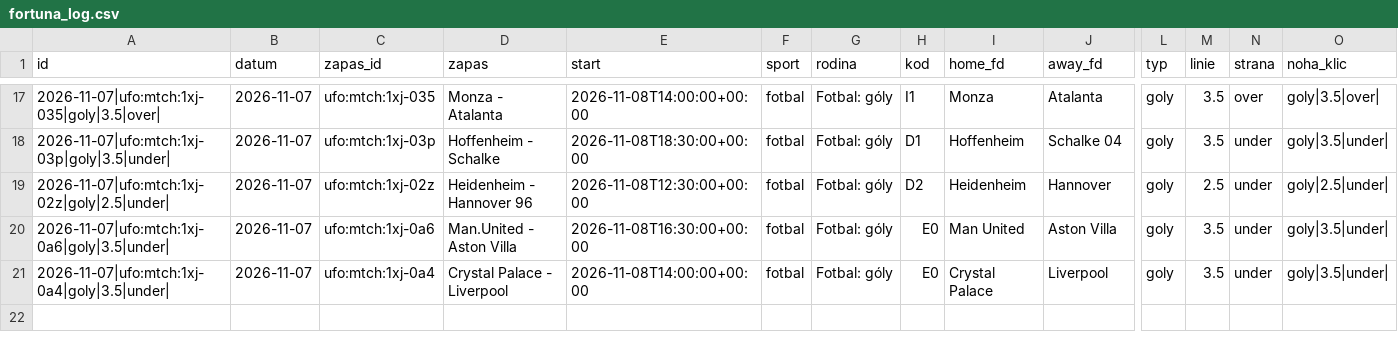
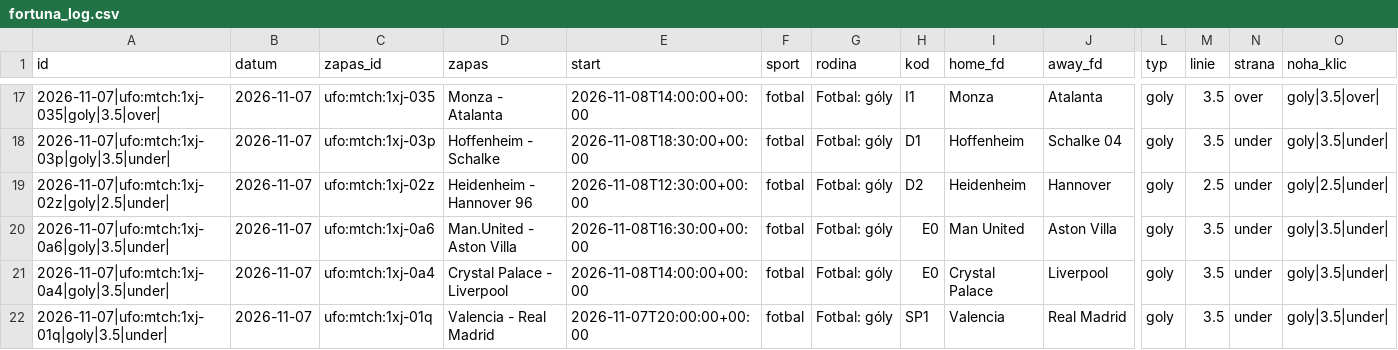
Before and after one commit to Archinek/TipovaciBot, a CSV file: data/fortuna_log.csv, drawn as a sheet; only a part is shown, gaps mark what is left out; rows hold the shown columns only; the diff names each change by its address in the sheet, - before the commit and + after, or states it on an @@ line.

```diff
--- a/data/fortuna_log.csv
+++ b/data/fortuna_log.csv
+row 22: 2026-11-07|ufo:mtch:1xj-01q|goly|3.5|under| | 2026-11-07 | ufo:mtch:1xj-01q | Valencia - Real Madrid | 2026-11-07T20:00:00+00:00 | fotbal | Fotbal: góly | SP1 | Valencia | Real Madrid | goly | 3.5 | under | goly|3.5|under
```
Also changed, not shown: data/bety.csv, 5 other files.
